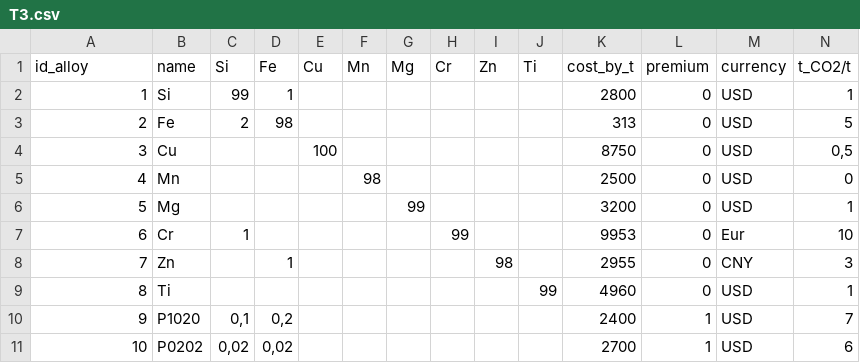
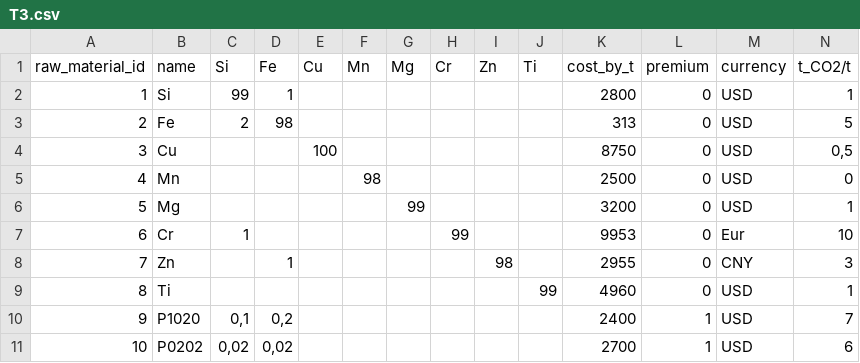
Before and after one commit to bavrillon/PI-Recylage_Al, a CSV file: data/tables_csv/T3.csv, drawn as a sheet.

```diff
--- a/data/tables_csv/T3.csv
+++ b/data/tables_csv/T3.csv
@@ -1,2 +1,2 @@
-id_alloy;name;Si;Fe;Cu;Mn;Mg;Cr;Zn;Ti;cost_by_t;premium;currency;t_CO2/t
+raw_material_id;name;Si;Fe;Cu;Mn;Mg;Cr;Zn;Ti;cost_by_t;premium;currency;t_CO2/t
 1;Si;99;1;;;;;;;2800;0;USD;1
```
Also changed, not shown: 2 other files.
